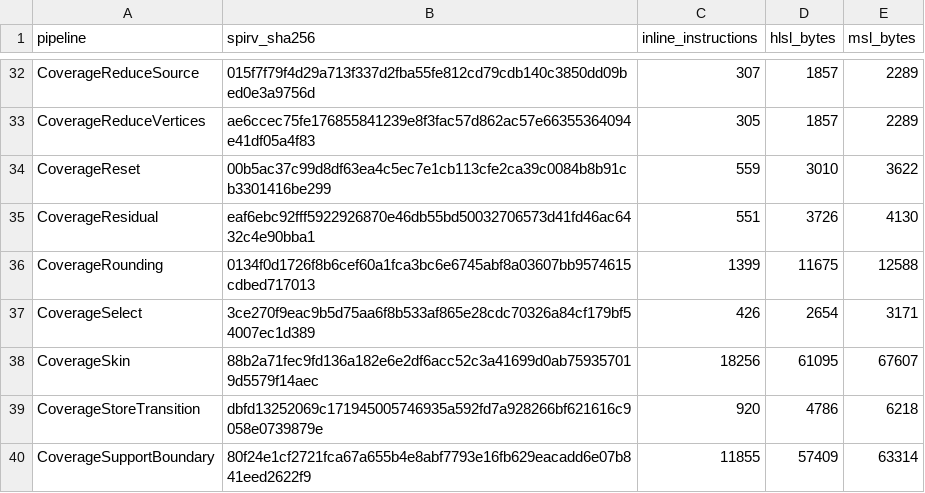
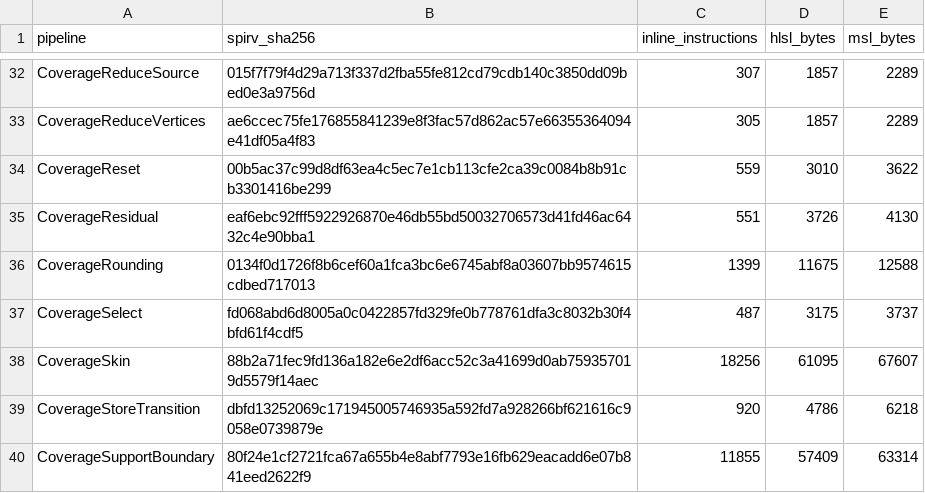
Before and after one commit to APKiwiOrg/KhaozEngine, a CSV file: KhaozEngine.Render.Tests/Gpu/shader-corpus/coverage-sizes.csv, drawn as a sheet; only a part is shown, gaps mark what is left out.

Commit message:
render3d(coverage): retain GPU final history and reject local transitions

```diff
--- a/KhaozEngine.Render.Tests/Gpu/shader-corpus/coverage-sizes.csv
+++ b/KhaozEngine.Render.Tests/Gpu/shader-corpus/coverage-sizes.csv
@@ -36,3 +36,3 @@ CoverageResidual,eaf6ebc92fff5922926870e46db55bd50032706573d41fd46ac6432c4e90bba
 CoverageRounding,0134f0d1726f8b6cef60a1fca3bc6e6745abf8a03607bb9574615cdbed717013,1399,11675,12588
-CoverageSelect,3ce270f9eac9b5d75aa6f8b533af865e28cdc70326a84cf179bf54007ec1d389,426,2654,3171
+CoverageSelect,fd068abd6d8005a0c0422857fd329fe0b778761dfa3c8032b30f4bfd61f4cdf5,487,3175,3737
 CoverageSkin,88b2a71fec9fd136a182e6e2df6acc52c3a41699d0ab759357019d5579f14aec,18256,61095,67607
```
Also changed, not shown: 56 other files.
